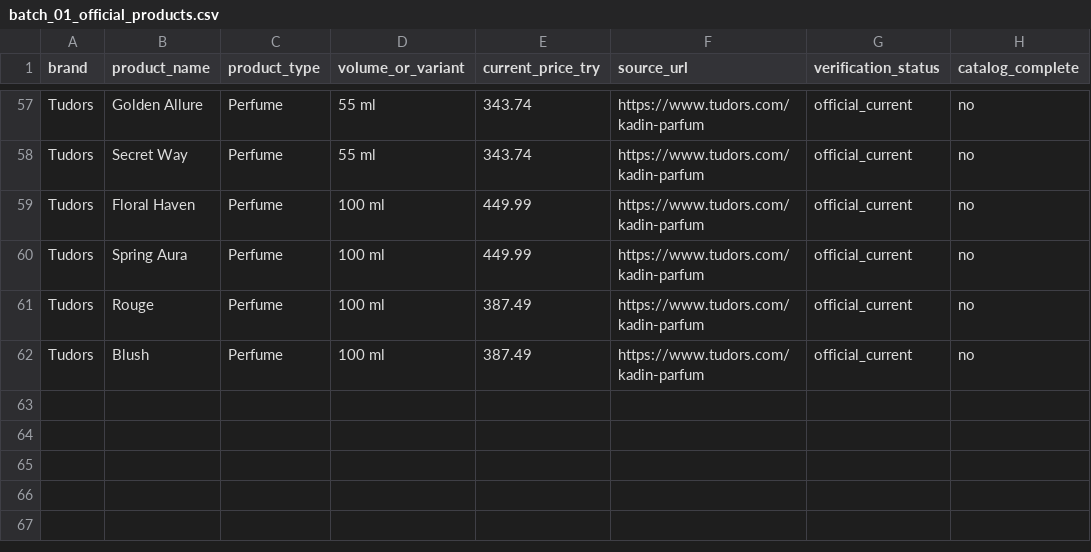
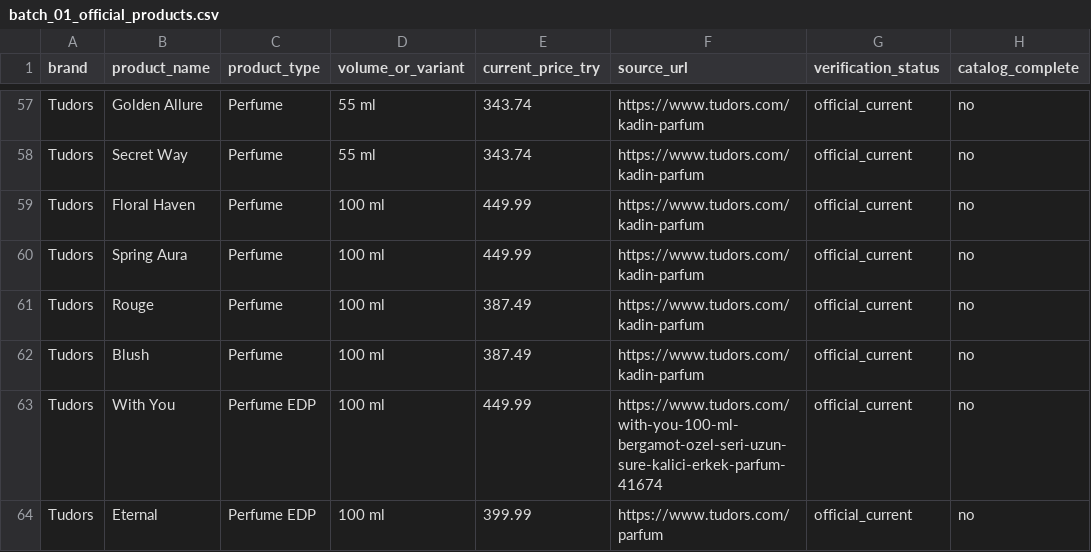
Before and after one commit to canmuslu59/senlis, a CSV file: data/turkey_missing_brand_staging/batch_01_official_products.csv, drawn as a sheet; only a part is shown, gaps mark what is left out.

Commit message:
Complete current Tudors perfume rows in Turkey staging

```diff
--- a/data/turkey_missing_brand_staging/batch_01_official_products.csv
+++ b/data/turkey_missing_brand_staging/batch_01_official_products.csv
@@ -62 +62,3 @@ Tudors,Rouge,Perfume,100 ml,387.49,https://www.tudors.com/kadin-parfum,official_
 Tudors,Blush,Perfume,100 ml,387.49,https://www.tudors.com/kadin-parfum,official_current,no
+Tudors,With You,Perfume EDP,100 ml,449.99,https://www.tudors.com/with-you-100-ml-bergamot-ozel-seri-uzun-sure-kalici-erkek-parfum-41674,official_current,no
+Tudors,Eternal,Perfume EDP,100 ml,399.99,https://www.tudors.com/parfum,official_current,no
```
